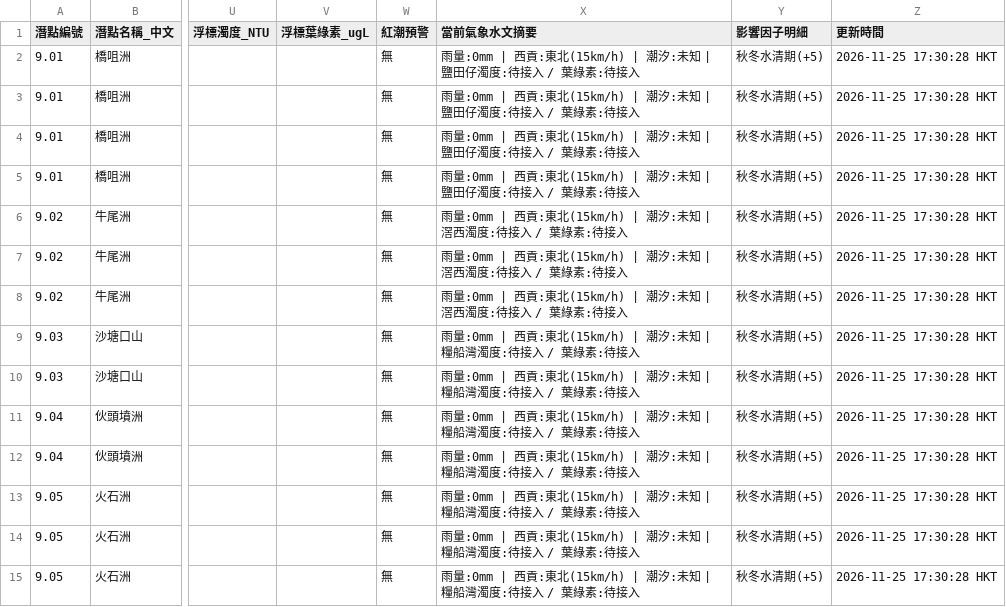
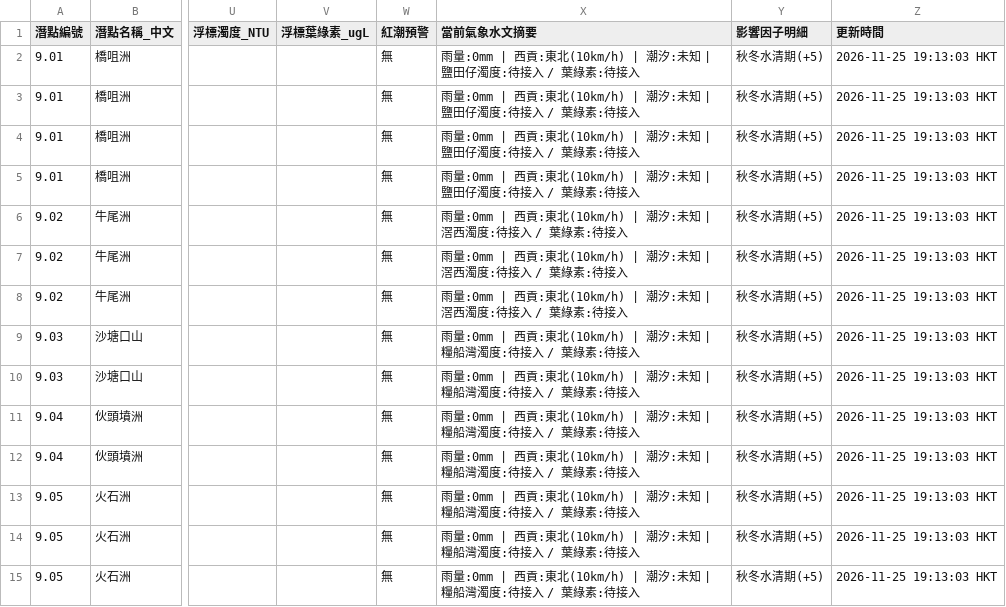
Before and after one commit to chanswc-sys/hk-56-divesites-live, a CSV file: live_visibility.csv, drawn as a sheet; only a part is shown, gaps mark what is left out; the diff covers the shown part only; the diff names each change by its address in the sheet, - before the commit and + after, or states it on an @@ line.

```diff
--- a/live_visibility.csv
+++ b/live_visibility.csv
-X2:X5 (當前氣象水文摘要): …貢:東北(15km/h) | 潮汐:…
+X2:X5 (當前氣象水文摘要): …貢:東北(10km/h) | 潮汐:…
-Z2:Z15 (更新時間): 2026-11-25 17:30:28 HKT
+Z2:Z15 (更新時間): 2026-11-25 19:13:03 HKT
-X6:X8 (當前氣象水文摘要): …貢:東北(15km/h) | 潮汐:…
+X6:X8 (當前氣象水文摘要): …貢:東北(10km/h) | 潮汐:…
-X9:X15 (當前氣象水文摘要): …貢:東北(15km/h) | 潮汐:…
+X9:X15 (當前氣象水文摘要): …貢:東北(10km/h) | 潮汐:…
```
Also changed, not shown: 93 edited cells elsewhere in this file, 1 other file.
